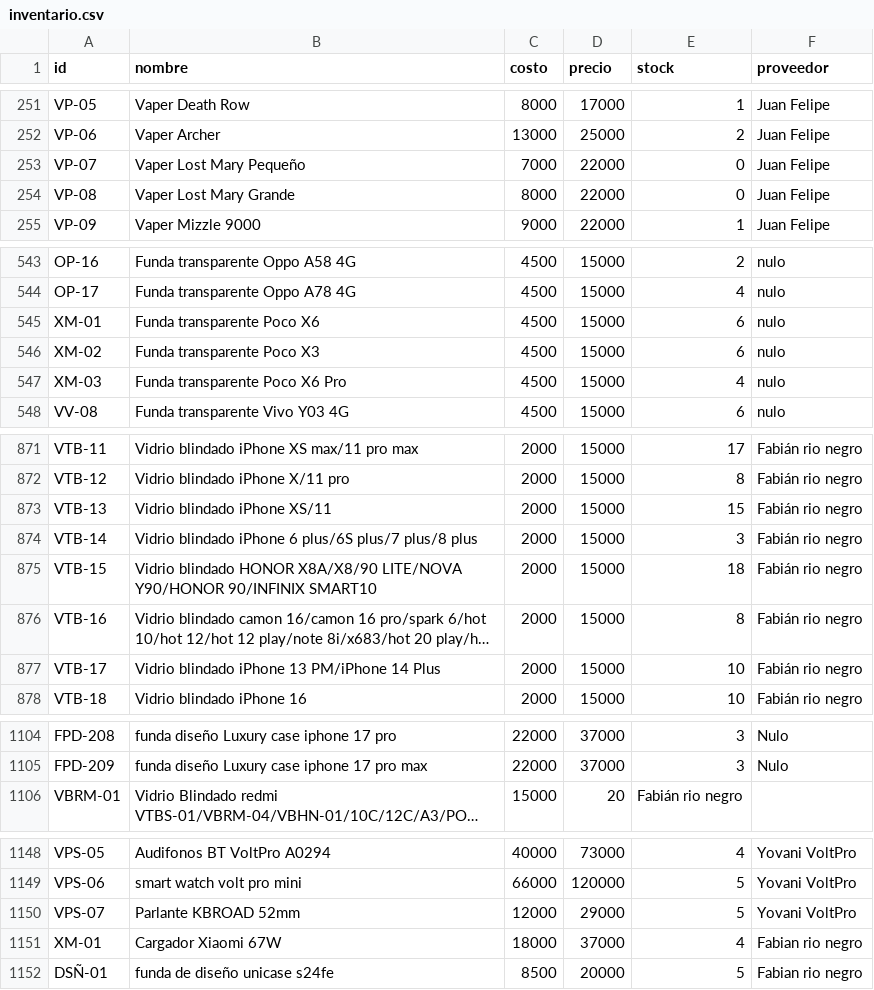
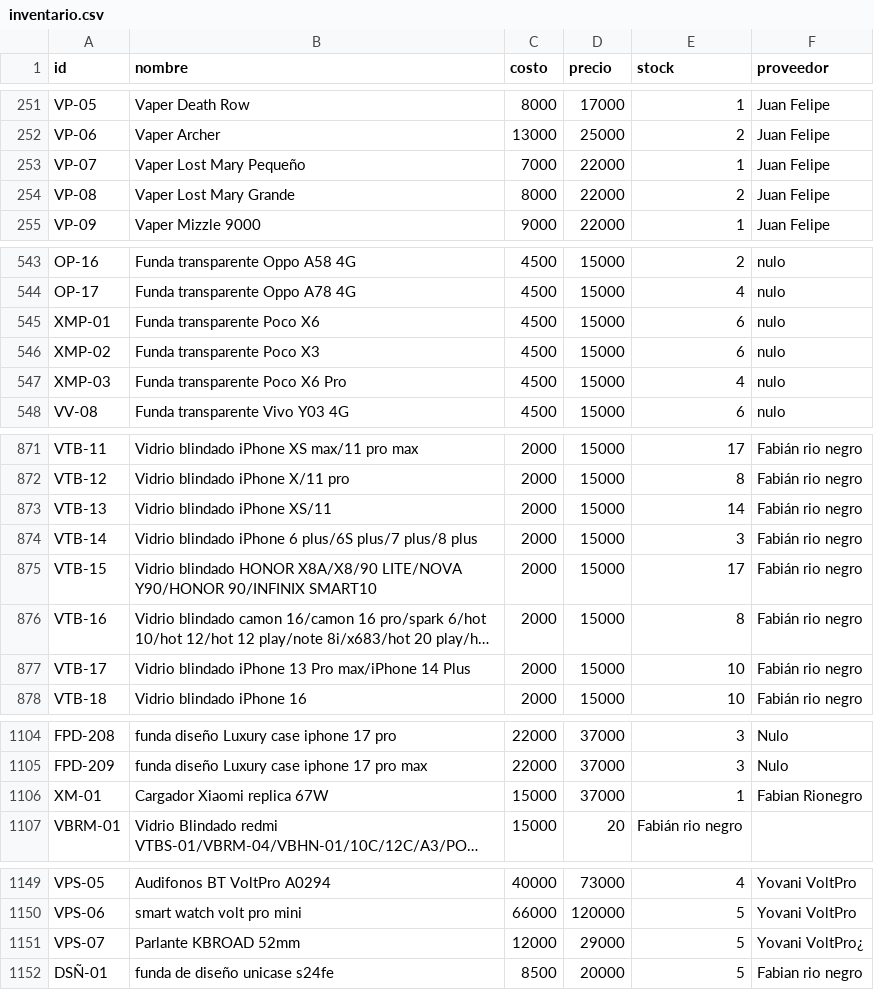
Before and after one commit to AnduellgDeveloper/TecnoImpacto-Sistema-Registros, a CSV file: data/inventario.csv, drawn as a sheet; only a part is shown, gaps mark what is left out; long unchanged cells end in …; removed rows and columns are numbered as before the commit, all else as after; the diff covers the shown part only; the diff names each change by its address in the sheet, - before the commit and + after, or states it on an @@ line.

```diff
--- a/data/inventario.csv
+++ b/data/inventario.csv
-E253 (stock): 0
+E253 (stock): 1
-E254 (stock): 0
+E254 (stock): 2
-A545 (id): XM-01
+A545 (id): XMP-01
-A546 (id): XM-02
+A546 (id): XMP-02
-A547 (id): XM-03
+A547 (id): XMP-03
-E873 (stock): 15
+E873 (stock): 14
-E875 (stock): 18
+E875 (stock): 17
-B877 (nombre): …iPhone 13 PM/iPhone 14 Plus
+B877 (nombre): …iPhone 13 Pro max/iPhone 14 Plus
+row 1106: XM-01 | Cargador Xiaomi replica 67W | 15000 | 37000 | 1 | Fabian Rionegro
-F1151 (proveedor): Yovani VoltPro
+F1151 (proveedor): Yovani VoltPro¿
-row 1151: XM-01 | Cargador Xiaomi 67W | 18000 | 37000 | 4 | Fabian rio negro
```
Also changed, not shown: 21 edited cells elsewhere in this file, data/ventas.csv, 1 other file.
